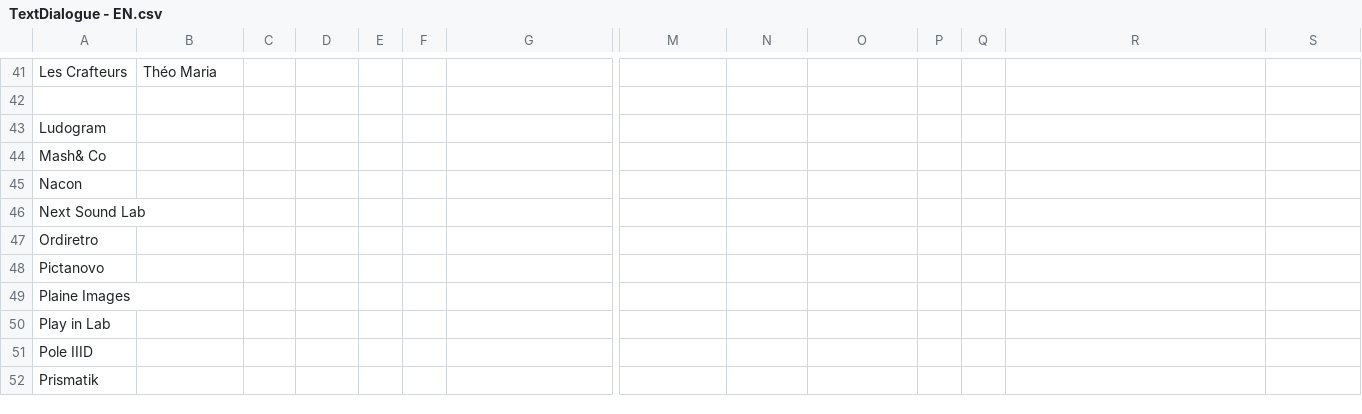
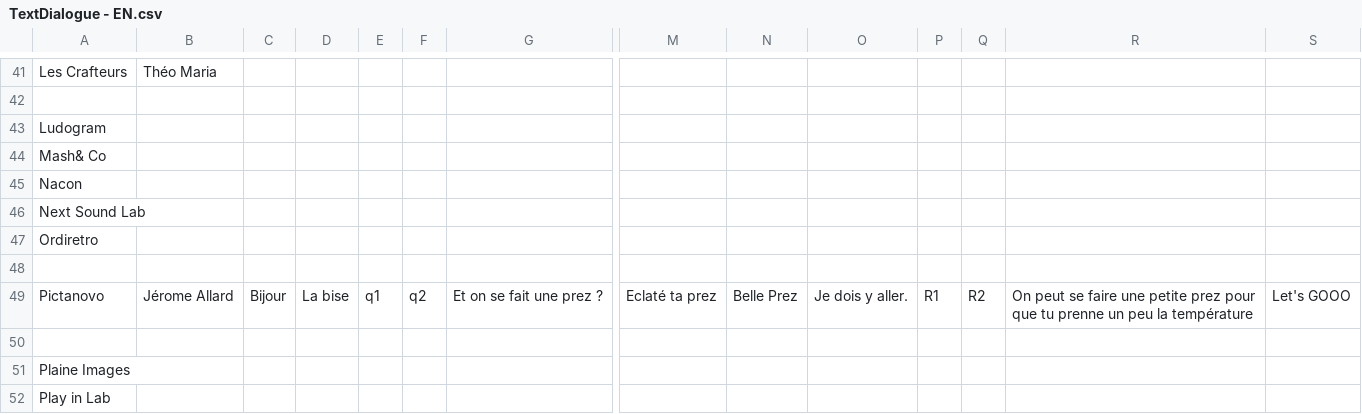
Before and after one commit to SophieMaleval/Projet_Game-IN, a CSV file: Projet_GAMEIN/Assets/Textes/TextDialogue - EN.csv, drawn as a sheet; only a part is shown, gaps mark what is left out; the shorter side is filled out with more unchanged rows; rows hold the shown columns only; the diff names each change by its address in the sheet, - before the commit and + after, or states it on an @@ line.

```diff
--- a/Projet_GAMEIN/Assets/Textes/TextDialogue - EN.csv
+++ b/Projet_GAMEIN/Assets/Textes/TextDialogue - EN.csv
-A48: Pictanovo
+A48: (empty)
+row 49: Pictanovo | Jérome Allard | Bijour | La bise | q1 | q2 | Et on se fait une prez ? | Eclaté ta prez | Belle Prez | Je dois y aller. | R1 | R2 | On peut se faire une petite prez pour que tu prenne un peu la température | Let's GOOO
+row 50: (empty)
```
Also changed, not shown: Projet_GAMEIN/Assets/Textes/TextDialogue - FR.csv, Projet_GAMEIN/Assets/Textes/TextQCM.csv, 13 other files.
